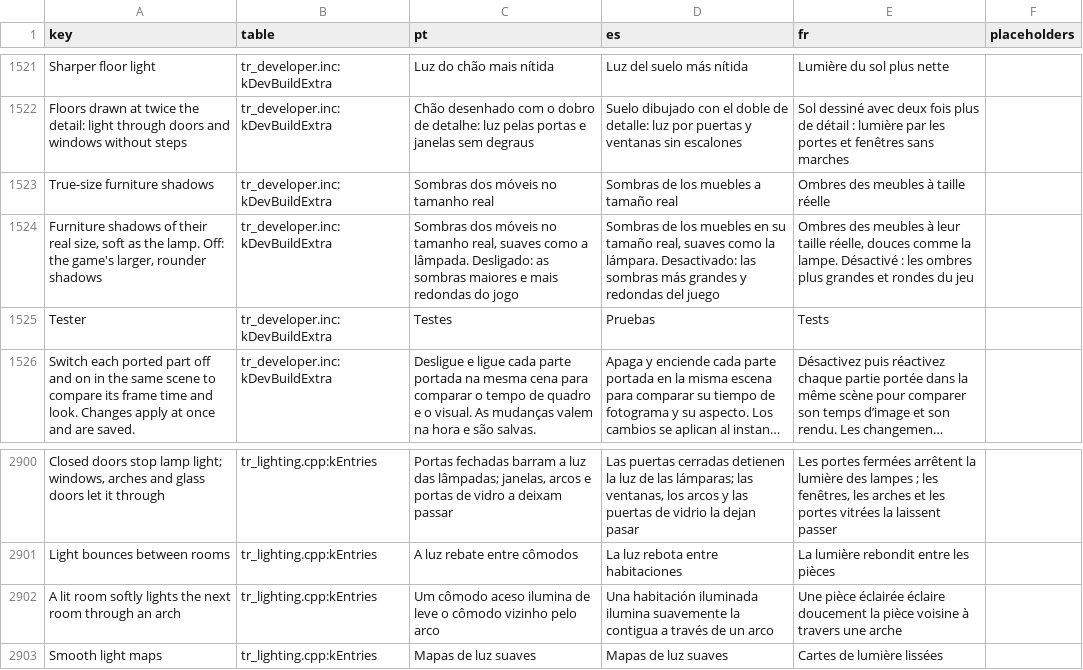
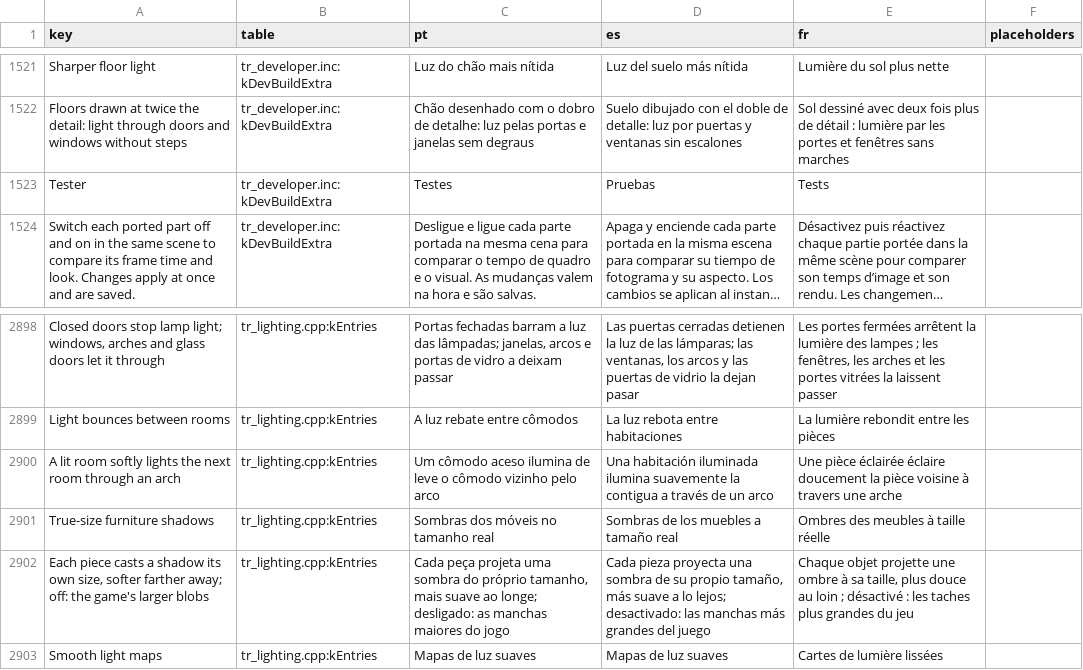
Before and after one commit to loinyx/Sims3-ApexRadiance, a TSV file: i18n/keys.tsv, drawn as a sheet; only a part is shown, gaps mark what is left out; long unchanged cells end in …; removed rows and columns are numbered as before the commit, all else as after; the diff names each change by its address in the sheet, - before the commit and + after, or states it on an @@ line.

Commit message:
lighting: true-size furniture shadows are a player option, on by default
The switch moves from Developer > Tester to Night Lights > Rooms at Night, beside
Shadow softness, enabled with Lamp updates: Instant (GPU). roomLampTrueShadows is
now saved in every build and defaults to on.

```diff
--- a/i18n/keys.tsv
+++ b/i18n/keys.tsv
-row 1523: True-size furniture shadows | tr_developer.inc:kDevBuildExtra | Sombras dos móveis no tamanho real | Sombras de los muebles a tamaño real | Ombres des meubles à taille réelle
-row 1524: Furniture shadows of their real size, soft as the lamp. Off: the game's larger, rounder shadows | tr_developer.inc:kDevBuildExtra | Sombras dos móveis no tamanho real, suaves como a lâmpada. Desligado: as sombras maiores e mais redondas do jogo | Sombras de los muebles en su tamaño real, suaves como la lámpara. Desactivado: las sombras más grandes y redondas del juego | Ombres des meubles à leur taille réelle, douces comme la lampe. Désactivé : les ombres plus grandes et rondes du jeu
+row 2901: True-size furniture shadows | tr_lighting.cpp:kEntries | Sombras dos móveis no tamanho real | Sombras de los muebles a tamaño real | Ombres des meubles à taille réelle
+row 2902: Each piece casts a shadow its own size, softer farther away; off: the game's larger blobs | tr_lighting.cpp:kEntries | Cada peça projeta uma sombra do próprio tamanho, mais suave ao longe; desligado: as manchas maiores do jogo | Cada pieza proyecta una sombra de su propio tamaño, más suave a lo lejos; desactivado: las manchas más grandes del juego | Chaque objet projette une ombre à sa taille, plus douce au loin ; désactivé : les taches plus grandes du jeu
```
Also changed, not shown: 22 other files.
